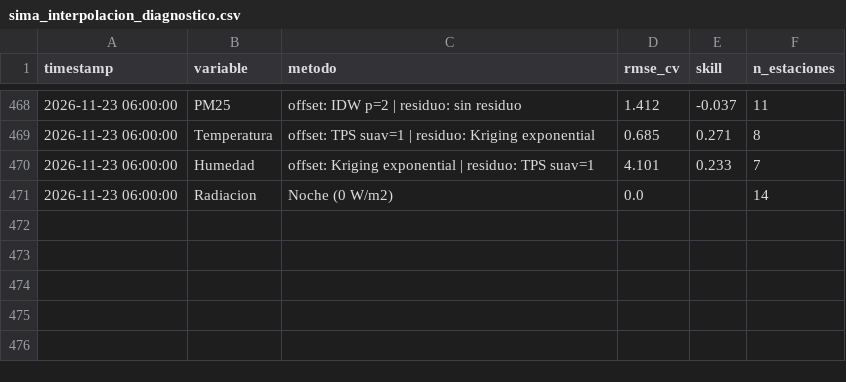
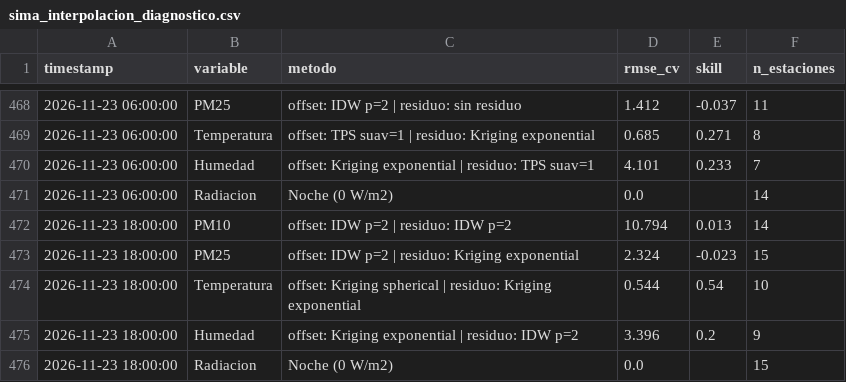
Before and after one commit to vasquez-roberto/capa_meteorologica, a CSV file: SIMA/sima_interpolacion_diagnostico.csv, drawn as a sheet; only a part is shown, gaps mark what is left out.

```diff
--- a/SIMA/sima_interpolacion_diagnostico.csv
+++ b/SIMA/sima_interpolacion_diagnostico.csv
@@ -471 +471,6 @@
 2026-11-23 06:00:00,Radiacion,Noche (0 W/m2),0.0,,14
+2026-11-23 18:00:00,PM10,offset: IDW p=2 | residuo: IDW p=2,10.794,0.013,14
+2026-11-23 18:00:00,PM25,offset: IDW p=2 | residuo: Kriging exponential,2.324,-0.023,15
+2026-11-23 18:00:00,Temperatura,offset: Kriging spherical | residuo: Kriging exponential,0.544,0.54,10
+2026-11-23 18:00:00,Humedad,offset: Kriging exponential | residuo: IDW p=2,3.396,0.2,9
+2026-11-23 18:00:00,Radiacion,Noche (0 W/m2),0.0,,15
```
Also changed, not shown: Purple Air/purpleair_meteo_lecturas.csv, SIMA/sima_interpolacion_lecturas.csv, 18 other files.
